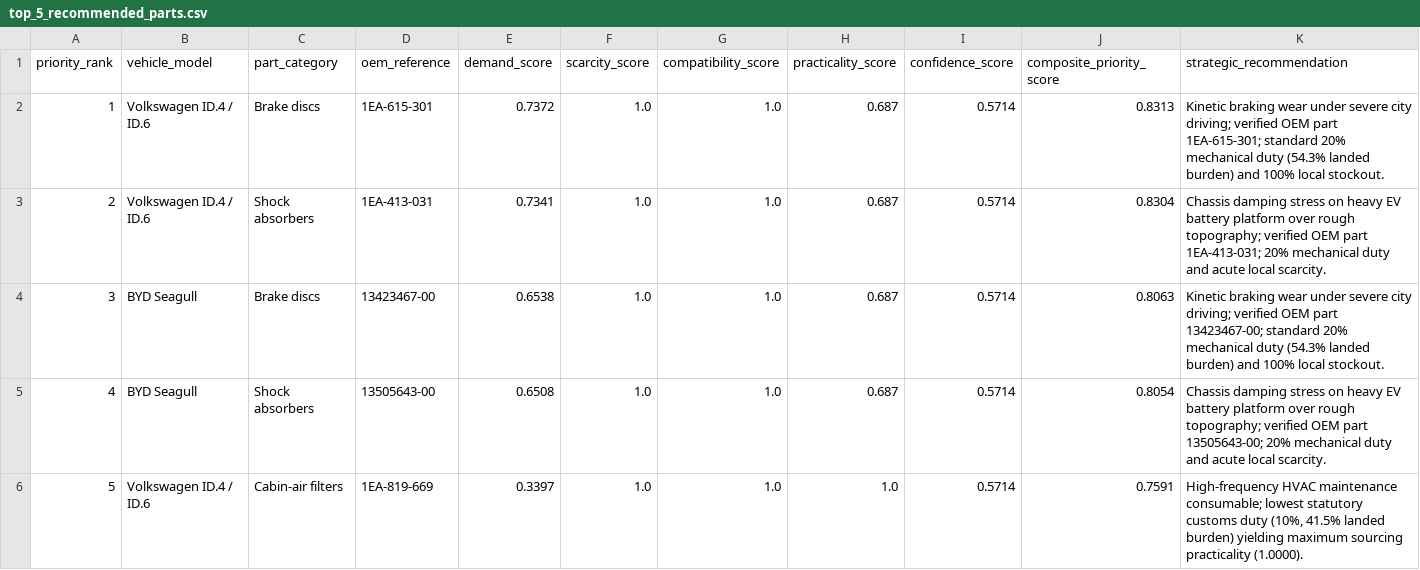
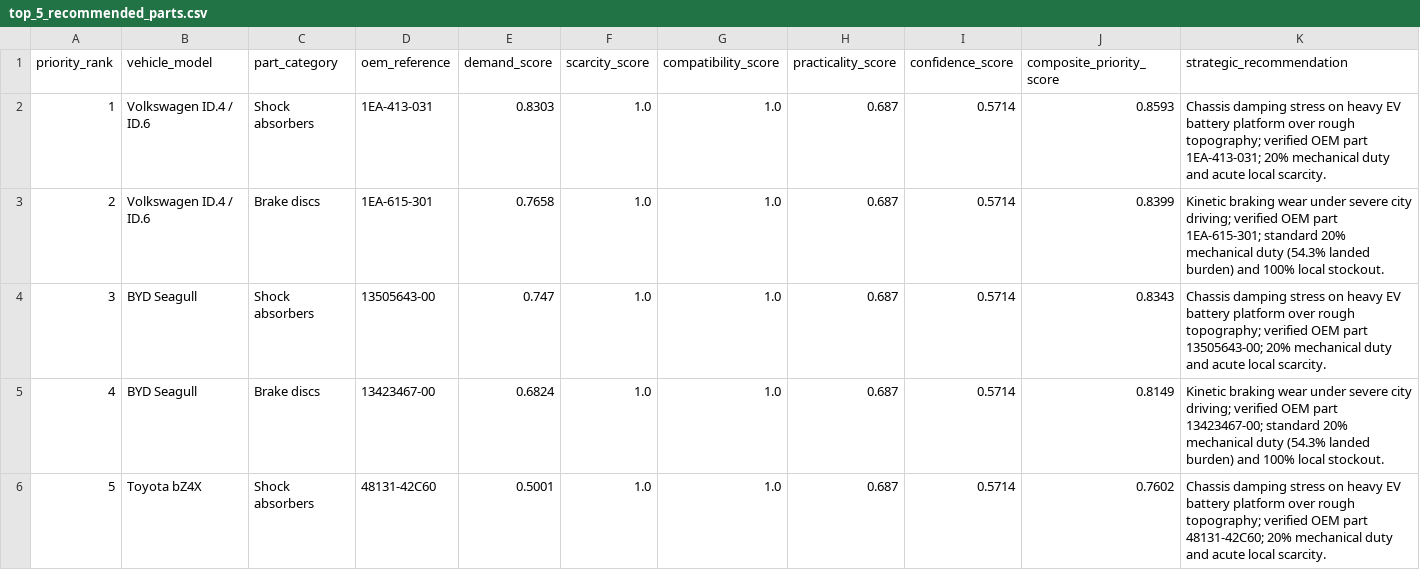
Before and after one commit to EstarCode/ev-spare-parts-prioritization, a CSV file: data/cleaned/top_5_recommended_parts.csv, drawn as a sheet.

```diff
--- a/data/cleaned/top_5_recommended_parts.csv
+++ b/data/cleaned/top_5_recommended_parts.csv
@@ -1,6 +1,6 @@
 priority_rank,vehicle_model,part_category,oem_reference,demand_score,scarcity_score,compatibility_score,practicality_score,confidence_score,composite_priority_score,strategic_recommendation
-1,Volkswagen ID.4 / ID.6,Brake discs,1EA-615-301,0.7372,1.0,1.0,0.687,0.5714,0.8313,Kinetic braking wear under severe city driving; verified OEM part 1EA-615-301; standard 20% mechanical duty (54.3% landed burden) and 100% local stockout.
-2,Volkswagen ID.4 / ID.6,Shock absorbers,1EA-413-031,0.7341,1.0,1.0,0.687,0.5714,0.8304,Chassis damping stress on heavy EV battery platform over rough topography; verified OEM part 1EA-413-031; 20% mechanical duty and acute local scarcity.
-3,BYD Seagull,Brake discs,13423467-00,0.6538,1.0,1.0,0.687,0.5714,0.8063,Kinetic braking wear under severe city driving; verified OEM part 13423467-00; standard 20% mechanical duty (54.3% landed burden) and 100% local stockout.
-4,BYD Seagull,Shock absorbers,13505643-00,0.6508,1.0,1.0,0.687,0.5714,0.8054,Chassis damping stress on heavy EV battery platform over rough topography; verified OEM part 13505643-00; 20% mechanical duty and acute local scarcity.
-5,Volkswagen ID.4 / ID.6,Cabin-air filters,1EA-819-669,0.3397,1.0,1.0,1.0,0.5714,0.7591,"High-frequency HVAC maintenance consumable; lowest statutory customs duty (10%, 41.5% landed burden) yielding maximum sourcing practicality (1.0000)."
+1,Volkswagen ID.4 / ID.6,Shock absorbers,1EA-413-031,0.8303,1.0,1.0,0.687,0.5714,0.8593,Chassis damping stress on heavy EV battery platform over rough topography; verified OEM part 1EA-413-031; 20% mechanical duty and acute local scarcity.
+2,Volkswagen ID.4 / ID.6,Brake discs,1EA-615-301,0.7658,1.0,1.0,0.687,0.5714,0.8399,Kinetic braking wear under severe city driving; verified OEM part 1EA-615-301; standard 20% mechanical duty (54.3% landed burden) and 100% local stockout.
+3,BYD Seagull,Shock absorbers,13505643-00,0.747,1.0,1.0,0.687,0.5714,0.8343,Chassis damping stress on heavy EV battery platform over rough topography; verified OEM part 13505643-00; 20% mechanical duty and acute local scarcity.
+4,BYD Seagull,Brake discs,13423467-00,0.6824,1.0,1.0,0.687,0.5714,0.8149,Kinetic braking wear under severe city driving; verified OEM part 13423467-00; standard 20% mechanical duty (54.3% landed burden) and 100% local stockout.
+5,Toyota bZ4X,Shock absorbers,48131-42C60,0.5001,1.0,1.0,0.687,0.5714,0.7602,Chassis damping stress on heavy EV battery platform over rough topography; verified OEM part 48131-42C60; 20% mechanical duty and acute local scarcity.
```
Also changed, not shown: data/cleaned/prioritized_parts_ranking.csv, data/cleaned/sensitivity_analysis.csv, 29 other files.
